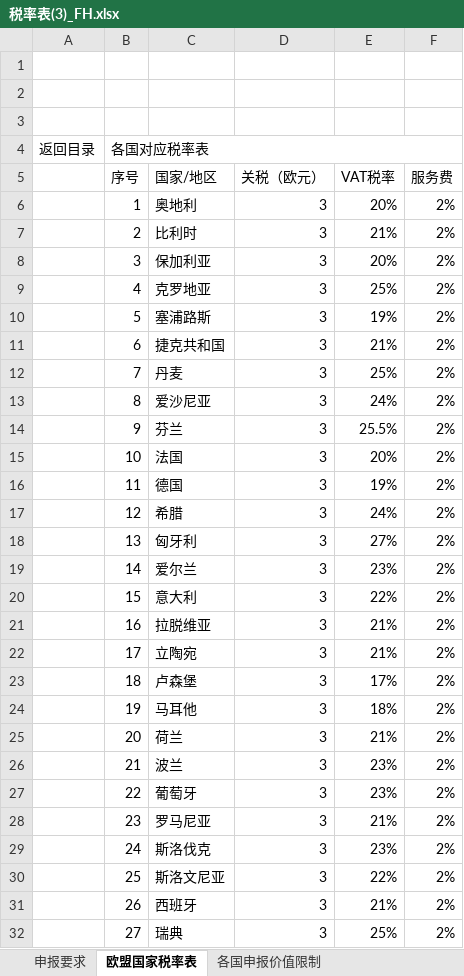
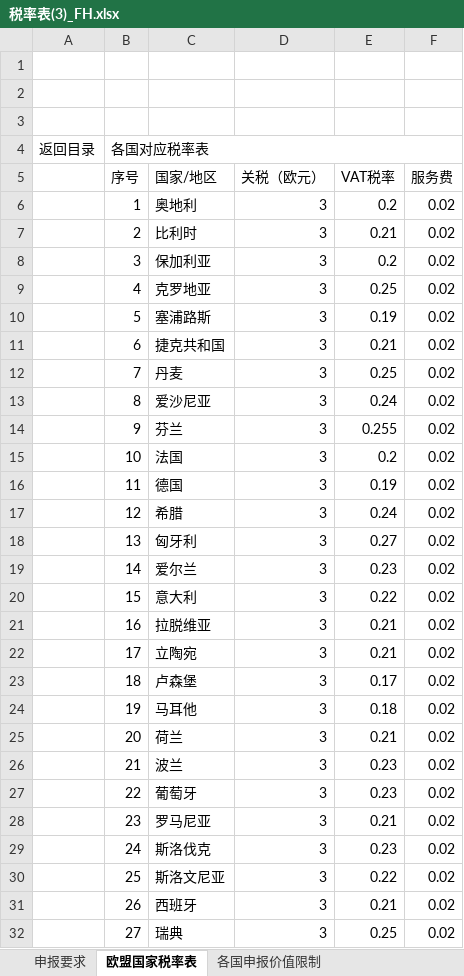
Before and after one commit to zh-Spike/BlogAdminFrontEnd, an Excel workbook: 税率表(3)_FH.xlsx, sheet 欧盟国家税率表, drawn as a sheet; only a part is shown; values as stored, in another font and other column widths than the file's, no cell formats; the diff covers the shown part only; the diff names each change by its address in the sheet, - before the commit and + after, or states it on an @@ line.

```diff
--- a/税率表(3)_FH.xlsx (sheet 欧盟国家税率表)
+++ b/税率表(3)_FH.xlsx (sheet 欧盟国家税率表)
-E6 (VAT税率): 20%
+E6 (VAT税率): 0.2
-F6:F32 (服务费): 2%
+F6:F32 (服务费): 0.02
-E7 (VAT税率): 21%
+E7 (VAT税率): 0.21
-E8 (VAT税率): 20%
+E8 (VAT税率): 0.2
-E9 (VAT税率): 25%
+E9 (VAT税率): 0.25
-E10 (VAT税率): 19%
+E10 (VAT税率): 0.19
-E11 (VAT税率): 21%
+E11 (VAT税率): 0.21
-E12 (VAT税率): 25%
+E12 (VAT税率): 0.25
-E13 (VAT税率): 24%
+E13 (VAT税率): 0.24
-E14 (VAT税率): 25.5%
+E14 (VAT税率): 0.255
-E15 (VAT税率): 20%
+E15 (VAT税率): 0.2
-E16 (VAT税率): 19%
+E16 (VAT税率): 0.19
-E17 (VAT税率): 24%
+E17 (VAT税率): 0.24
-E18 (VAT税率): 27%
+E18 (VAT税率): 0.27
-E19 (VAT税率): 23%
+E19 (VAT税率): 0.23
-E20 (VAT税率): 22%
+E20 (VAT税率): 0.22
-E21:E22 (VAT税率): 21%
+E21:E22 (VAT税率): 0.21
-E23 (VAT税率): 17%
+E23 (VAT税率): 0.17
-E24 (VAT税率): 18%
+E24 (VAT税率): 0.18
-E25 (VAT税率): 21%
+E25 (VAT税率): 0.21
-E26:E27 (VAT税率): 23%
+E26:E27 (VAT税率): 0.23
-E28 (VAT税率): 21%
+E28 (VAT税率): 0.21
-E29 (VAT税率): 23%
+E29 (VAT税率): 0.23
-E30 (VAT税率): 22%
+E30 (VAT税率): 0.22
-E31 (VAT税率): 21%
+E31 (VAT税率): 0.21
-E32 (VAT税率): 25%
+E32 (VAT税率): 0.25
```
Also changed, not shown: 6 edited cells elsewhere in this sheet, sheet 各国申报价值限制, sheet 申报要求, cell formats, 1 other file.
